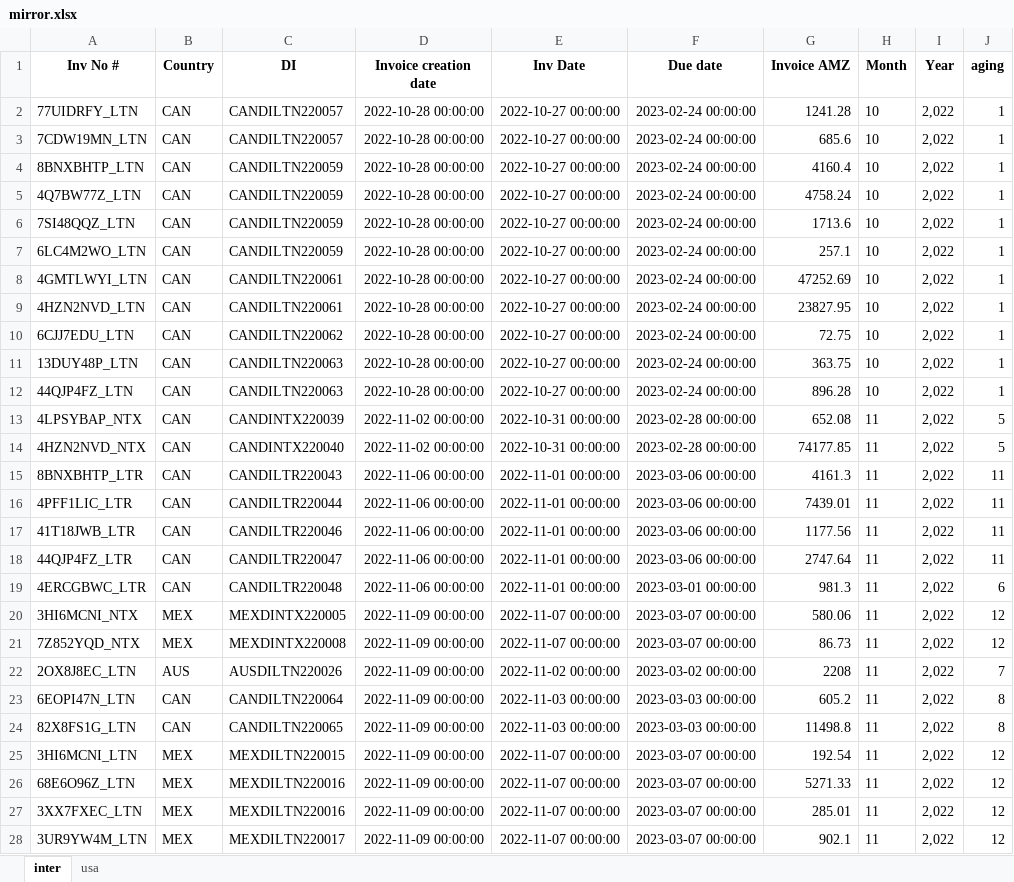
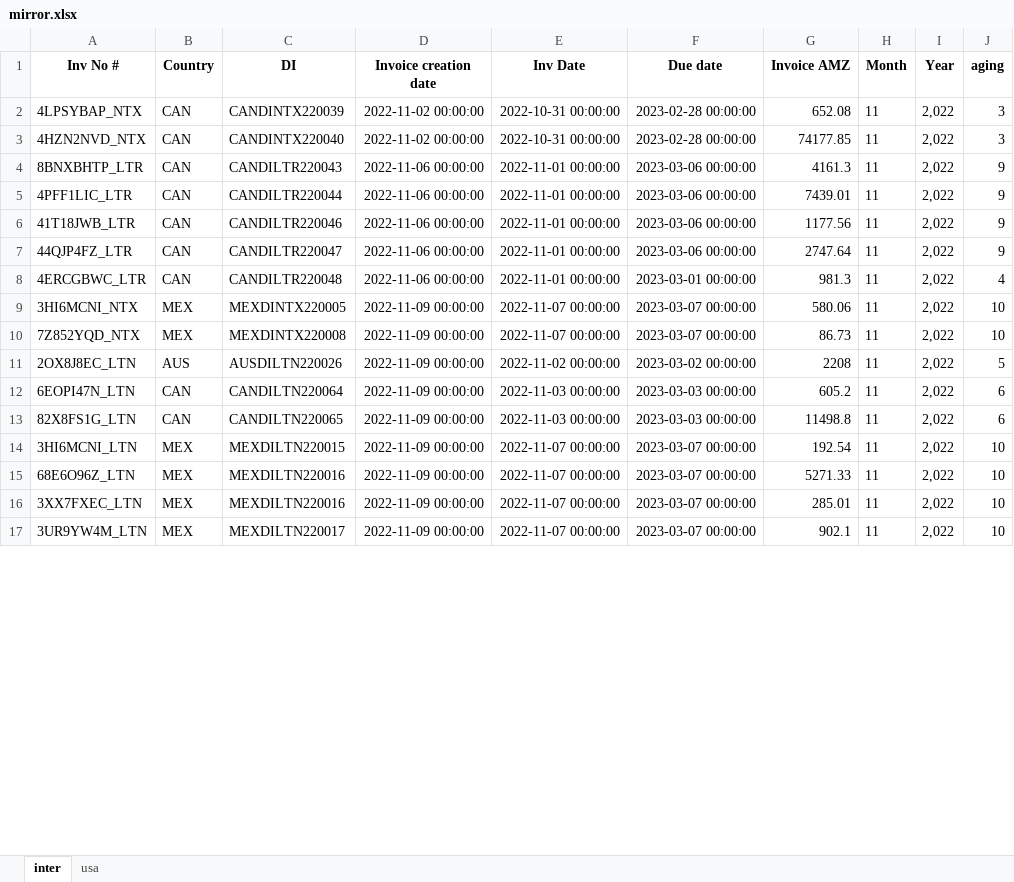
Before and after one commit to duy612/yes4all_invoice, an Excel workbook: mirror.xlsx, sheet inter, drawn as a sheet; only a part is shown; values as stored, in another font and other column widths than the file's, no borders; removed rows and columns are numbered as before the commit, all else as after; the diff covers the shown part only; the diff names each change by its address in the sheet, - before the commit and + after, or states it on an @@ line.

```diff
--- a/mirror.xlsx (sheet inter)
+++ b/mirror.xlsx (sheet inter)
-row 2: 77UIDRFY_LTN | CAN | CANDILTN220057 | 2022-10-28 00:00:00 | 2022-10-27 00:00:00 | 2023-02-24 00:00:00 | 1241.28 | 10 | 2,022 | 1
-row 3: 7CDW19MN_LTN | CAN | CANDILTN220057 | 2022-10-28 00:00:00 | 2022-10-27 00:00:00 | 2023-02-24 00:00:00 | 685.6 | 10 | 2,022 | 1
-row 4: 8BNXBHTP_LTN | CAN | CANDILTN220059 | 2022-10-28 00:00:00 | 2022-10-27 00:00:00 | 2023-02-24 00:00:00 | 4160.4 | 10 | 2,022 | 1
-row 5: 4Q7BW77Z_LTN | CAN | CANDILTN220059 | 2022-10-28 00:00:00 | 2022-10-27 00:00:00 | 2023-02-24 00:00:00 | 4758.24 | 10 | 2,022 | 1
-row 6: 7SI48QQZ_LTN | CAN | CANDILTN220059 | 2022-10-28 00:00:00 | 2022-10-27 00:00:00 | 2023-02-24 00:00:00 | 1713.6 | 10 | 2,022 | 1
-row 7: 6LC4M2WO_LTN | CAN | CANDILTN220059 | 2022-10-28 00:00:00 | 2022-10-27 00:00:00 | 2023-02-24 00:00:00 | 257.1 | 10 | 2,022 | 1
-row 8: 4GMTLWYI_LTN | CAN | CANDILTN220061 | 2022-10-28 00:00:00 | 2022-10-27 00:00:00 | 2023-02-24 00:00:00 | 47252.69 | 10 | 2,022 | 1
-row 9: 4HZN2NVD_LTN | CAN | CANDILTN220061 | 2022-10-28 00:00:00 | 2022-10-27 00:00:00 | 2023-02-24 00:00:00 | 23827.95 | 10 | 2,022 | 1
-row 10: 6CJJ7EDU_LTN | CAN | CANDILTN220062 | 2022-10-28 00:00:00 | 2022-10-27 00:00:00 | 2023-02-24 00:00:00 | 72.75 | 10 | 2,022 | 1
-row 11: 13DUY48P_LTN | CAN | CANDILTN220063 | 2022-10-28 00:00:00 | 2022-10-27 00:00:00 | 2023-02-24 00:00:00 | 363.75 | 10 | 2,022 | 1
-row 12: 44QJP4FZ_LTN | CAN | CANDILTN220063 | 2022-10-28 00:00:00 | 2022-10-27 00:00:00 | 2023-02-24 00:00:00 | 896.28 | 10 | 2,022 | 1
-J2:J3 (aging): 5
+J2:J3 (aging): 3
-J4:J7 (aging): 11
+J4:J7 (aging): 9
-J8 (aging): 6
+J8 (aging): 4
-J9:J10 (aging): 12
+J9:J10 (aging): 10
-J11 (aging): 7
+J11 (aging): 5
-J12:J13 (aging): 8
+J12:J13 (aging): 6
-J14:J17 (aging): 12
+J14:J17 (aging): 10
```
Also changed, not shown: 39 added rows and 436 edited cells elsewhere in this sheet, sheet usa, master_inter.xlsx, master_usa.xlsx, 1 other file.
